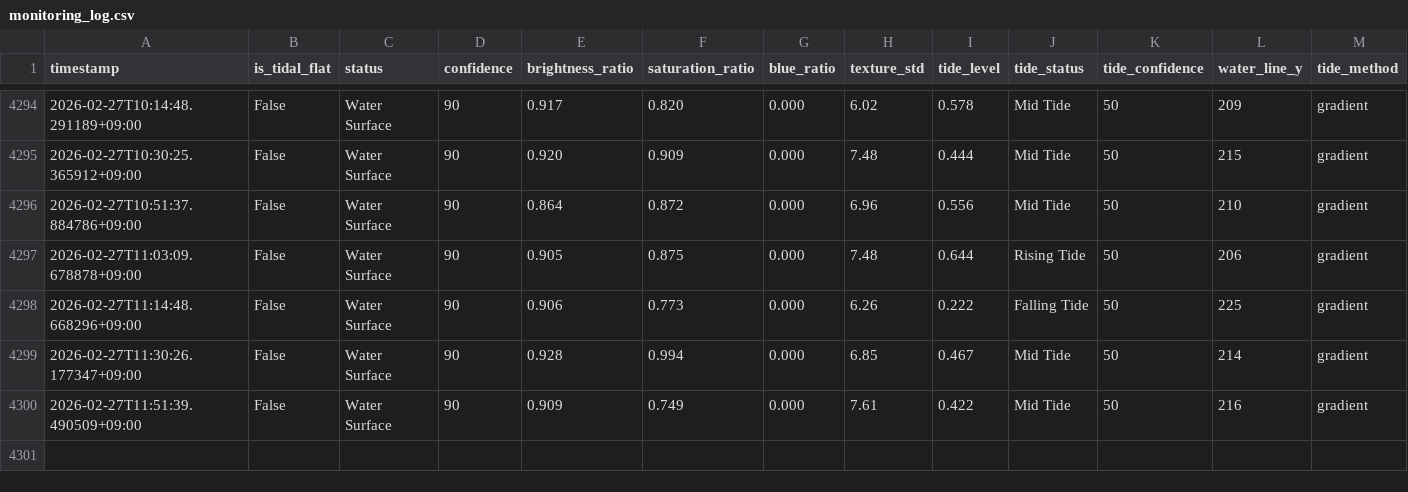
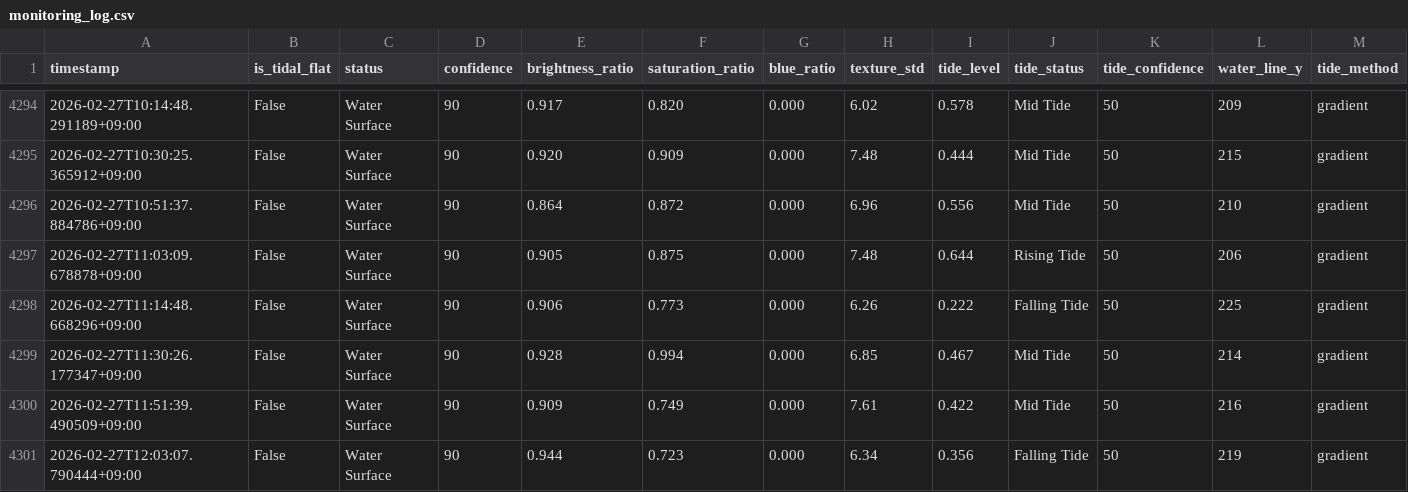
Before and after one commit to kitsukisaiseikyo-byte/nayako-higata, a CSV file: results/monitoring_log.csv, drawn as a sheet; only a part is shown, gaps mark what is left out; rows hold the shown columns only; the diff names each change by its address in the sheet, - before the commit and + after, or states it on an @@ line.

```diff
--- a/results/monitoring_log.csv
+++ b/results/monitoring_log.csv
+row 4301: 2026-02-27T12:03:07.790444+09:00 | False | Water Surface | 90 | 0.944 | 0.723 | 0.000 | 6.34 | 0.356 | Falling Tide | 50 | 219 | gradient
```
Also changed, not shown: 3 other files.
